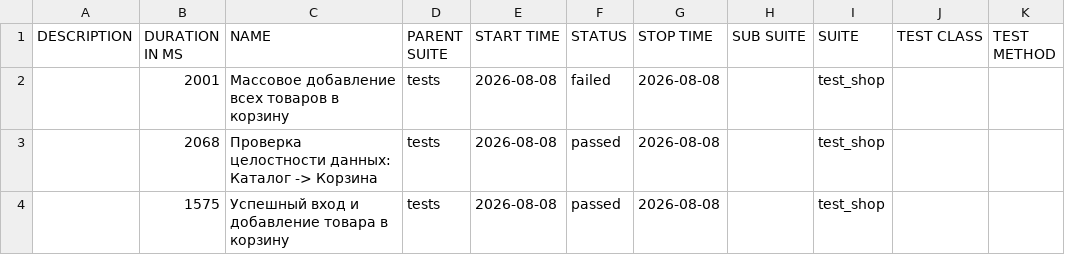
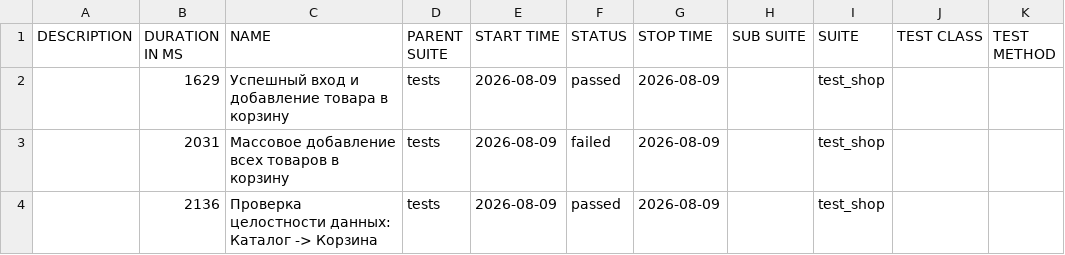
Before and after one commit to zasadwla01/automation, a CSV file: data/suites.csv, drawn as a sheet.

```diff
--- a/data/suites.csv
+++ b/data/suites.csv
@@ -1,4 +1,4 @@
 "DESCRIPTION","DURATION IN MS","NAME","PARENT SUITE","START TIME","STATUS","STOP TIME","SUB SUITE","SUITE","TEST CLASS","TEST METHOD"
-"","2001","Массовое добавление всех товаров в корзину","tests","2026-08-08","failed","2026-08-08","","test_shop","",""
-"","2068","Проверка целостности данных: Каталог -> Корзина","tests","2026-08-08","passed","2026-08-08","","test_shop","",""
-"","1575","Успешный вход и добавление товара в корзину","tests","2026-08-08","passed","2026-08-08","","test_shop","",""
+"","1629","Успешный вход и добавление товара в корзину","tests","2026-08-09","passed","2026-08-09","","test_shop","",""
+"","2031","Массовое добавление всех товаров в корзину","tests","2026-08-09","failed","2026-08-09","","test_shop","",""
+"","2136","Проверка целостности данных: Каталог -> Корзина","tests","2026-08-09","passed","2026-08-09","","test_shop","",""
```
Also changed, not shown: 28 other files.
